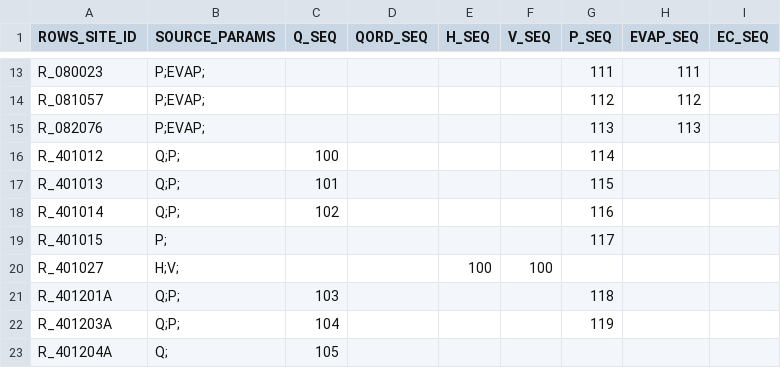
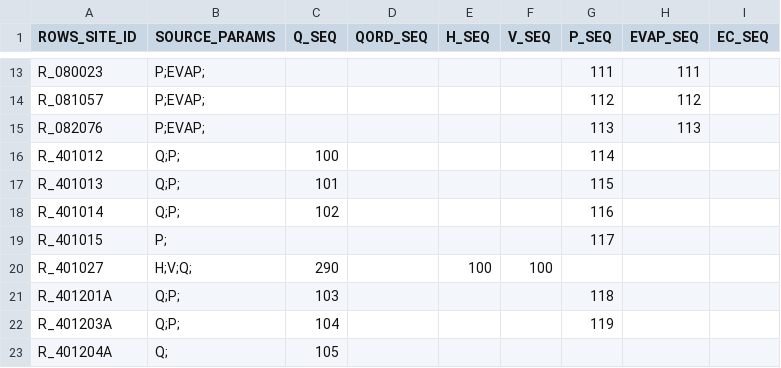
Before and after one commit to lawrenceMDBA/test, a CSV file: Config/MapLayerFiles/attributes/ROWS_ewsource_export_seq.csv, drawn as a sheet; only a part is shown, gaps mark what is left out.

```diff
--- a/Config/MapLayerFiles/attributes/ROWS_ewsource_export_seq.csv
+++ b/Config/MapLayerFiles/attributes/ROWS_ewsource_export_seq.csv
@@ -19,3 +19,3 @@ R_401014,Q;P;,102,,,,116,,
 R_401015,P;,,,,,117,,
-R_401027,H;V;,,,100,100,,,
+R_401027,H;V;Q;,290,,100,100,,,
 R_401201A,Q;P;,103,,,,118,,
```
Also changed, not shown: Config/MapLayerFiles/ROWS_Locations.csv, 3 other files.
